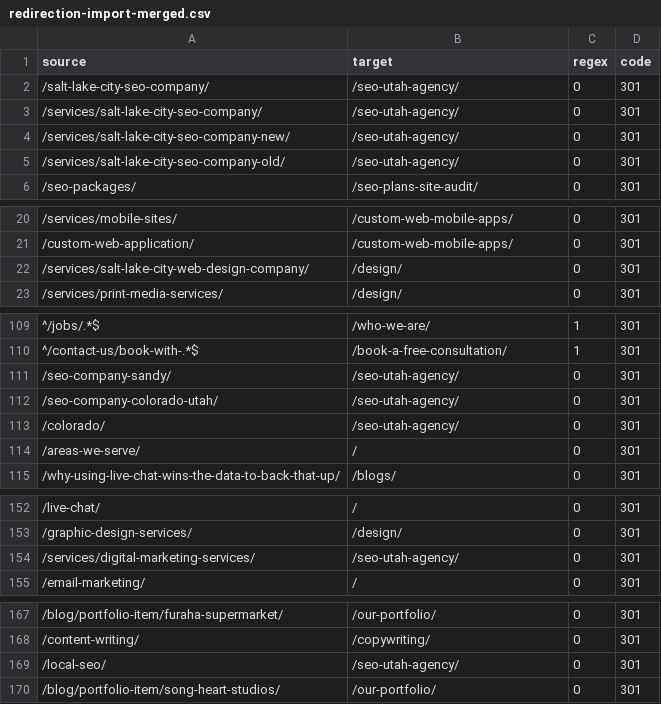
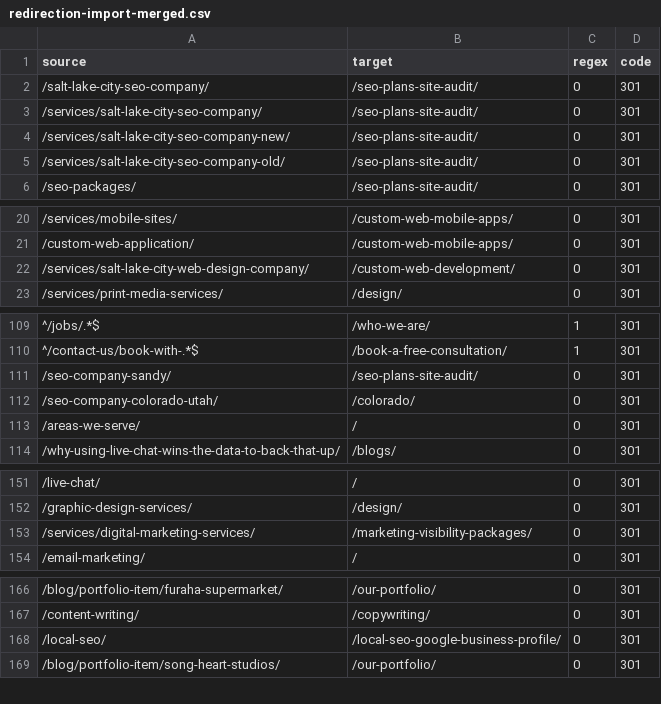
Before and after one commit to diptosarkarr/SBS-V2, a CSV file: redirection-import-merged.csv, drawn as a sheet; only a part is shown, gaps mark what is left out; the diff covers the shown part only.

```diff
--- a/redirection-import-merged.csv
+++ b/redirection-import-merged.csv
@@ -1,6 +1,6 @@
 source,target,regex,code
-/salt-lake-city-seo-company/,/seo-utah-agency/,0,301
-/services/salt-lake-city-seo-company/,/seo-utah-agency/,0,301
-/services/salt-lake-city-seo-company-new/,/seo-utah-agency/,0,301
-/services/salt-lake-city-seo-company-old/,/seo-utah-agency/,0,301
+/salt-lake-city-seo-company/,/seo-plans-site-audit/,0,301
+/services/salt-lake-city-seo-company/,/seo-plans-site-audit/,0,301
+/services/salt-lake-city-seo-company-new/,/seo-plans-site-audit/,0,301
+/services/salt-lake-city-seo-company-old/,/seo-plans-site-audit/,0,301
 /seo-packages/,/seo-plans-site-audit/,0,301
@@ -21,3 +21,3 @@ source,target,regex,code
 /custom-web-application/,/custom-web-mobile-apps/,0,301
-/services/salt-lake-city-web-design-company/,/design/,0,301
+/services/salt-lake-city-web-design-company/,/custom-web-development/,0,301
 /services/print-media-services/,/design/,0,301
@@ -110,5 +110,4 @@ source,target,regex,code
 ^/contact-us/book-with-.*$,/book-a-free-consultation/,1,301
-/seo-company-sandy/,/seo-utah-agency/,0,301
-/seo-company-colorado-utah/,/seo-utah-agency/,0,301
-/colorado/,/seo-utah-agency/,0,301
+/seo-company-sandy/,/seo-plans-site-audit/,0,301
+/seo-company-colorado-utah/,/colorado/,0,301
 /areas-we-serve/,/,0,301
@@ -153,3 +152,3 @@ source,target,regex,code
 /graphic-design-services/,/design/,0,301
-/services/digital-marketing-services/,/seo-utah-agency/,0,301
+/services/digital-marketing-services/,/marketing-visibility-packages/,0,301
 /email-marketing/,/,0,301
@@ -168,3 +167,3 @@ source,target,regex,code
 /content-writing/,/copywriting/,0,301
-/local-seo/,/seo-utah-agency/,0,301
+/local-seo/,/local-seo-google-business-profile/,0,301
 /blog/portfolio-item/song-heart-studios/,/our-portfolio/,0,301
```
Also changed, not shown: 2 edited cells elsewhere in this file, 1 other file.
